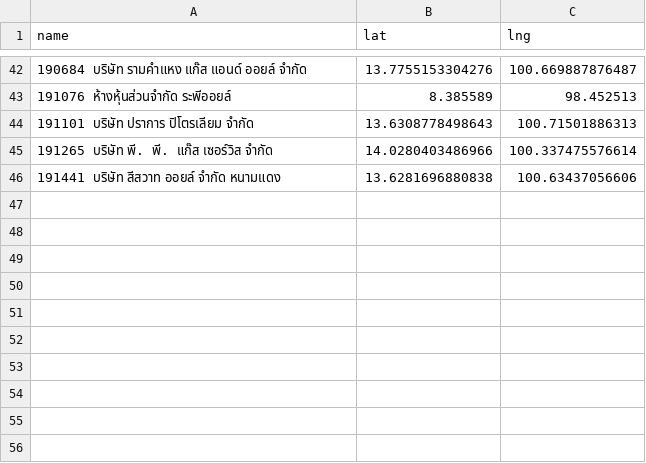
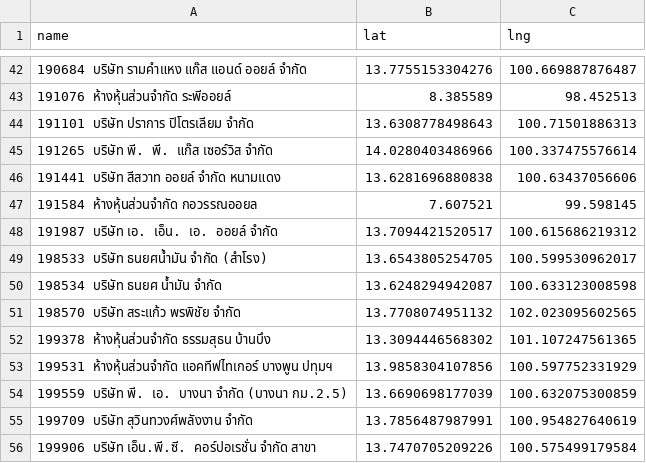
Before and after one commit to manunpa/my-website, a CSV file: data/stations.csv, drawn as a sheet; only a part is shown, gaps mark what is left out; the diff names each change by its address in the sheet, - before the commit and + after, or states it on an @@ line.

Commit message:
Update stations.csv

```diff
--- a/data/stations.csv
+++ b/data/stations.csv
+row 47: 191584 ห้างหุ้นส่วนจำกัด กอวรรณออยล | 7.607521 | 99.598145
+row 48: 191987 บริษัท เอ. เอ็น. เอ. ออยล์ จำกัด | 13.7094421520517 | 100.615686219312
+row 49: 198533 บริษัท ธนยศน้ำมัน จำกัด (สำโรง) | 13.6543805254705 | 100.599530962017
+row 50: 198534 บริษัท ธนยศ น้ำมัน จำกัด | 13.6248294942087 | 100.633123008598
+row 51: 198570 บริษัท สระแก้ว พรพิชัย จำกัด | 13.7708074951132 | 102.023095602565
+row 52: 199378 ห้างหุ้นส่วนจำกัด ธรรมสุธน บ้านบึง | 13.3094446568302 | 101.107247561365
+row 53: 199531 ห้างหุ้นส่วนจำกัด แอคทีฟไทเกอร์ บางพูน ปทุมฯ | 13.9858304107856 | 100.597752331929
+row 54: 199559 บริษัท พี. เอ. บางนา จำกัด (บางนา กม.2.5) | 13.6690698177039 | 100.632075300859
+row 55: 199709 บริษัท สุวินทวงศ์พลังงาน จำกัด | 13.7856487987991 | 100.954827640619
+row 56: 199906 บริษัท เอ็น.พี.ซี. คอร์ปอเรชั่น จำกัด สาขา | 13.7470705209226 | 100.575499179584
```
